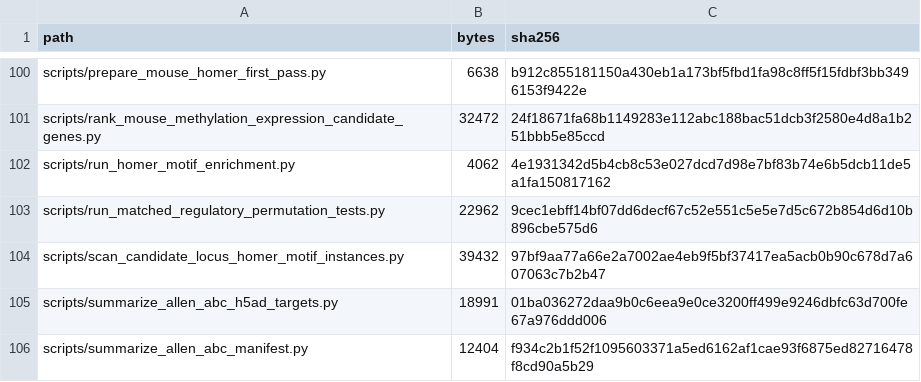
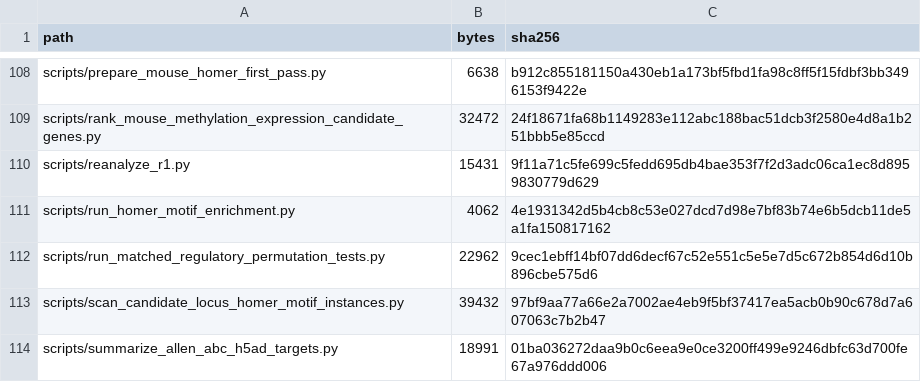
Before and after one commit to Ghostneuron/DNMT3L_Neuron, a TSV file: docs/code_file_manifest.tsv, drawn as a sheet; only a part is shown, gaps mark what is left out; the shorter side is filled out with more unchanged rows; the diff covers the shown part only.

```diff
--- a/docs/code_file_manifest.tsv
+++ b/docs/code_file_manifest.tsv
@@ -101,2 +109,3 @@ scripts/prepare_mouse_homer_first_pass.py	6638	b912c855181150a430eb1a173bf5fbd1f
 scripts/rank_mouse_methylation_expression_candidate_genes.py	32472	24f18671fa68b1149283e112abc188bac51dcb3f2580e4d8a1b251bbb5e85ccd
+scripts/reanalyze_r1.py	15431	9f11a71c5fe699c5fedd695db4bae353f7f2d3adc06ca1ec8d8959830779d629
 scripts/run_homer_motif_enrichment.py	4062	4e1931342d5b4cb8c53e027dcd7d98e7bf83b74e6b5dcb11de5a1fa150817162
```
Also changed, not shown: 8 added rows and 12 edited cells elsewhere in this file, docs/script_manifest.tsv, 13 other files.
